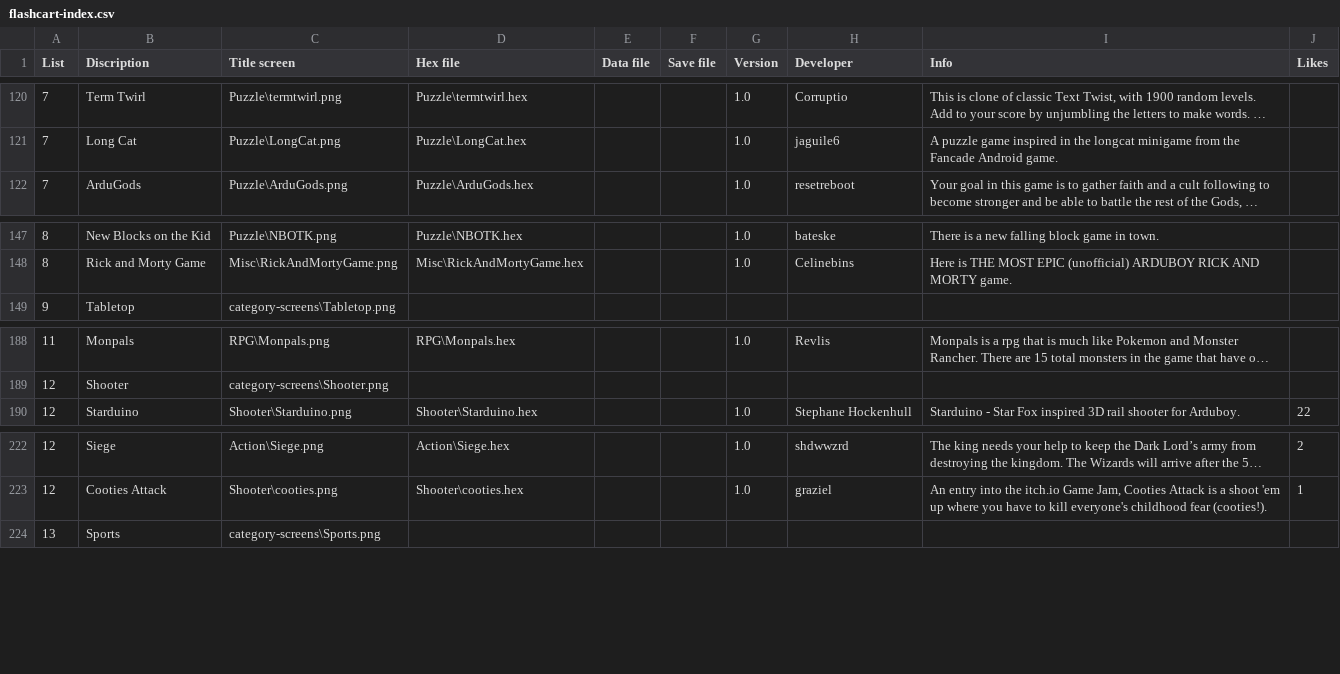
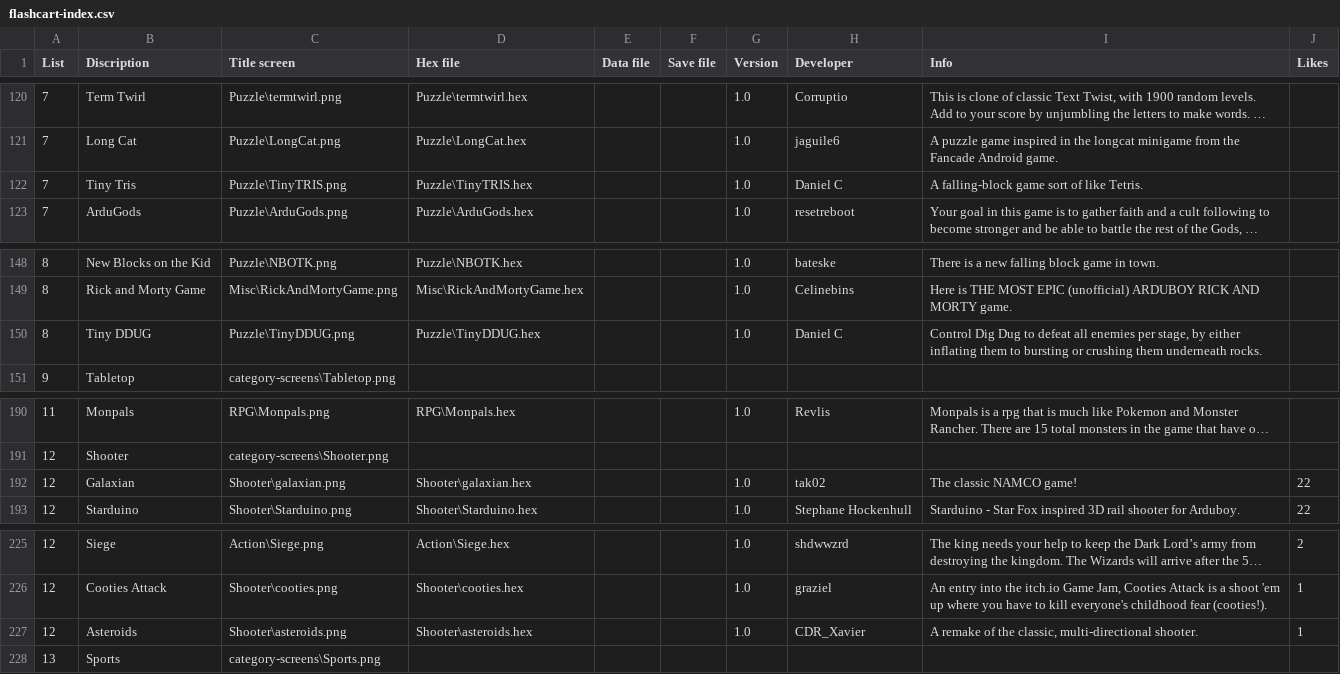
Before and after one commit to filmote/CartBuilder, a CSV file: flashcart-index.csv, drawn as a sheet; only a part is shown, gaps mark what is left out; long unchanged cells end in …; the diff names each change by its address in the sheet, - before the commit and + after, or states it on an @@ line.

Commit message:
New Games

```diff
--- a/flashcart-index.csv
+++ b/flashcart-index.csv
+row 122: 7 | Tiny Tris | Puzzle\TinyTRIS.png | Puzzle\TinyTRIS.hex |  |  | 1.0 | Daniel C | A falling-block game sort of like Tetris.
+row 150: 8 | Tiny DDUG | Puzzle\TinyDDUG.png | Puzzle\TinyDDUG.hex |  |  | 1.0 | Daniel C | Control Dig Dug to defeat all enemies per stage, by either inflating them to bursting or crushing them underneath rocks.
+row 192: 12 | Galaxian | Shooter\galaxian.png | Shooter\galaxian.hex |  |  | 1.0 | tak02 | The classic NAMCO game! | 22
+row 227: 12 | Asteroids | Shooter\asteroids.png | Shooter\asteroids.hex |  |  | 1.0 | CDR_Xavier | A remake of the classic, multi-directional shooter. | 1
```
Also changed, not shown: 8BitCadeXL.csv, 8 other files.
